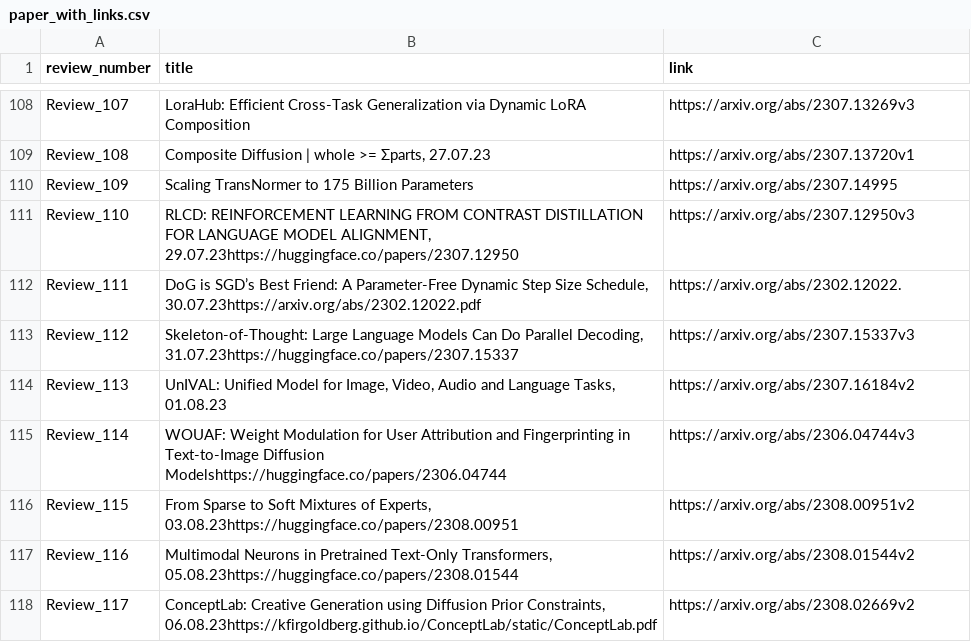
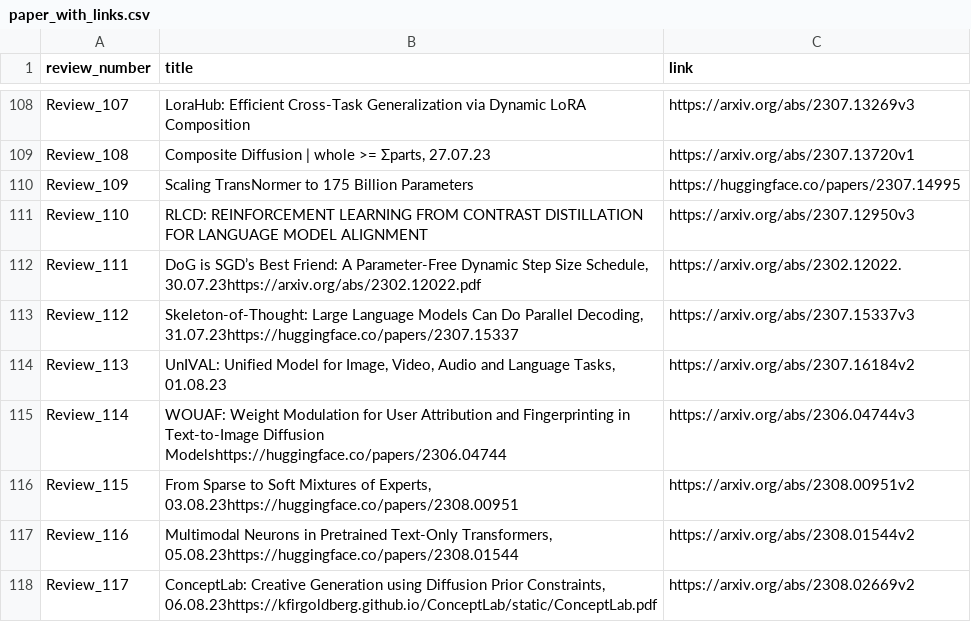
Before and after one commit to disouzam/merlihson-scientific-resources, a CSV file: mike-paper-reviews-all/reviews_metadata/paper_with_links.csv, drawn as a sheet; only a part is shown, gaps mark what is left out.

Commit message:
Fix Review_109: Change to HuggingFace link; Fix Review_110: Separate title from date/link and remove duplicates

```diff
--- a/mike-paper-reviews-all/reviews_metadata/paper_with_links.csv
+++ b/mike-paper-reviews-all/reviews_metadata/paper_with_links.csv
@@ -109,4 +109,4 @@ Review_107,LoraHub: Efficient Cross-Task Generalization via Dynamic LoRA Composi
 Review_108,"Composite Diffusion | whole >= Σparts, 27.07.23",https://arxiv.org/abs/2307.13720v1
-Review_109,Scaling TransNormer to 175 Billion Parameters,https://arxiv.org/abs/2307.14995
-Review_110,"RLCD: REINFORCEMENT LEARNING FROM CONTRAST DISTILLATION FOR LANGUAGE MODEL ALIGNMENT, 29.07.23https://huggingface.co/papers/2307.12950",https://arxiv.org/abs/2307.12950v3
+Review_109,Scaling TransNormer to 175 Billion Parameters,https://huggingface.co/papers/2307.14995
+Review_110,RLCD: REINFORCEMENT LEARNING FROM CONTRAST DISTILLATION FOR LANGUAGE MODEL ALIGNMENT,https://arxiv.org/abs/2307.12950v3
 Review_111,"DoG is SGD’s Best Friend: A Parameter-Free Dynamic Step Size Schedule, 30.07.23https://arxiv.org/abs/2302.12022.pdf",https://arxiv.org/abs/2302.12022.
```
Also changed, not shown: 6 other files.
